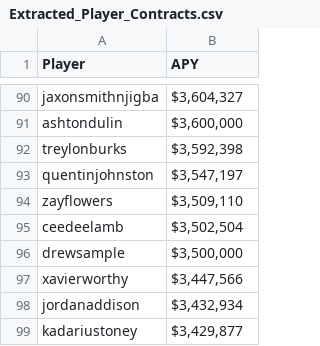
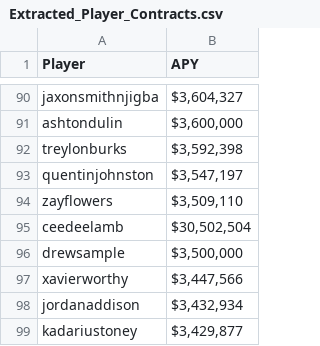
Before and after one commit to rkasineni11/inst414-final-project-ruchir-kasineni, a CSV file: data/extracted/Extracted_Player_Contracts.csv, drawn as a sheet; only a part is shown, gaps mark what is left out.

```diff
--- a/data/extracted/Extracted_Player_Contracts.csv
+++ b/data/extracted/Extracted_Player_Contracts.csv
@@ -94,3 +94,3 @@ quentinjohnston,"$3,547,197"
 zayflowers,"$3,509,110"
-ceedeelamb,"$3,502,504"
+ceedeelamb,"$30,502,504"
 drewsample,"$3,500,000"
```
Also changed, not shown: data/outputs/contract_data_aggregated.csv, data/reference_tables/NFL Contracts - Sheet1.csv, 1 other file.
